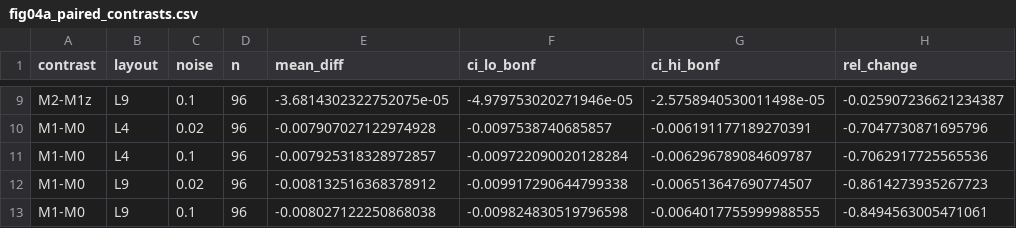
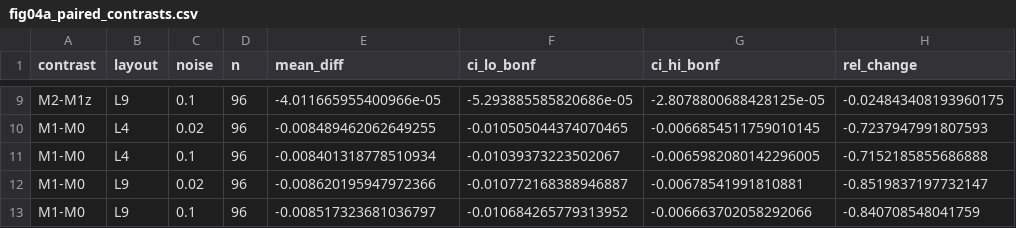
Before and after one commit to yubrajbhandari923/pravah, a CSV file: docs/figures/dynamic/tables/fig04a_paired_contrasts.csv, drawn as a sheet; only a part is shown, gaps mark what is left out; the diff covers the shown part only; the diff names each change by its address in the sheet, - before the commit and + after, or states it on an @@ line.

```diff
--- a/docs/figures/dynamic/tables/fig04a_paired_contrasts.csv
+++ b/docs/figures/dynamic/tables/fig04a_paired_contrasts.csv
-E9 (mean_diff): -3.6814302322752075e-05
+E9 (mean_diff): -4.011665955400966e-05
-F9 (ci_lo_bonf): -4.979753020271946e-05
+F9 (ci_lo_bonf): -5.293885585820686e-05
-G9 (ci_hi_bonf): -2.5758940530011498e-05
+G9 (ci_hi_bonf): -2.8078800688428125e-05
-H9 (rel_change): -0.025907236621234387
+H9 (rel_change): -0.024843408193960175
-E10 (mean_diff): -0.007907027122974928
+E10 (mean_diff): -0.008489462062649255
-F10 (ci_lo_bonf): -0.0097538740685857
+F10 (ci_lo_bonf): -0.010505044374070465
-G10 (ci_hi_bonf): -0.006191177189270391
+G10 (ci_hi_bonf): -0.0066854511759010145
-H10 (rel_change): -0.7047730871695796
+H10 (rel_change): -0.7237947991807593
-E11 (mean_diff): -0.007925318328972857
+E11 (mean_diff): -0.008401318778510934
-F11 (ci_lo_bonf): -0.009722090020128284
+F11 (ci_lo_bonf): -0.01039373223502067
-G11 (ci_hi_bonf): -0.006296789084609787
+G11 (ci_hi_bonf): -0.0065982080142296005
-H11 (rel_change): -0.7062917725565536
+H11 (rel_change): -0.7152185855686888
-E12 (mean_diff): -0.008132516368378912
+E12 (mean_diff): -0.008620195947972366
-F12 (ci_lo_bonf): -0.009917290644799338
+F12 (ci_lo_bonf): -0.010772168388946887
-G12 (ci_hi_bonf): -0.006513647690774507
+G12 (ci_hi_bonf): -0.00678541991810881
-H12 (rel_change): -0.8614273935267723
+H12 (rel_change): -0.8519837197732147
-E13 (mean_diff): -0.008027122250868038
+E13 (mean_diff): -0.008517323681036797
-F13 (ci_lo_bonf): -0.009824830519796598
+F13 (ci_lo_bonf): -0.010684265779313952
-G13 (ci_hi_bonf): -0.0064017755999988555
+G13 (ci_hi_bonf): -0.006663702058292066
-H13 (rel_change): -0.8494563005471061
+H13 (rel_change): -0.840708548041759
```
Also changed, not shown: 32 edited cells elsewhere in this file, docs/figures/dynamic/tables/fig03_dyn00_checks.csv, docs/figures/dynamic/tables/fig04b_by_wind.csv, 22 other files.
